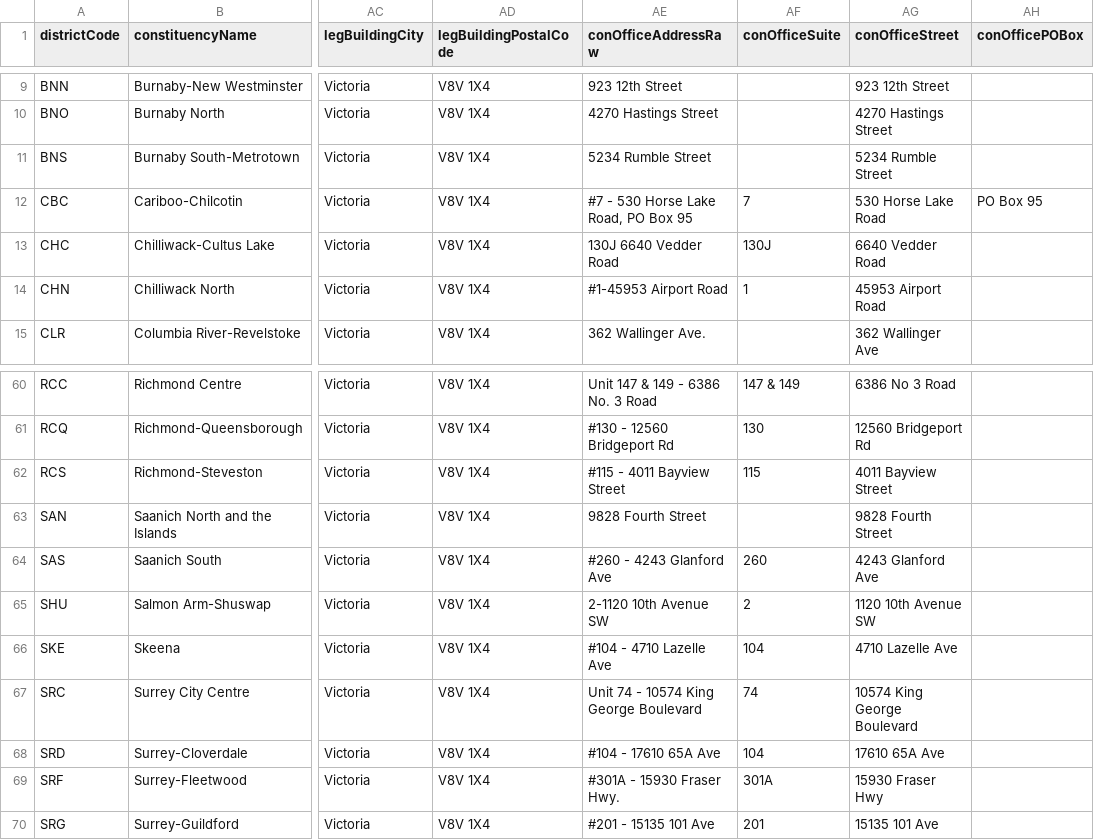
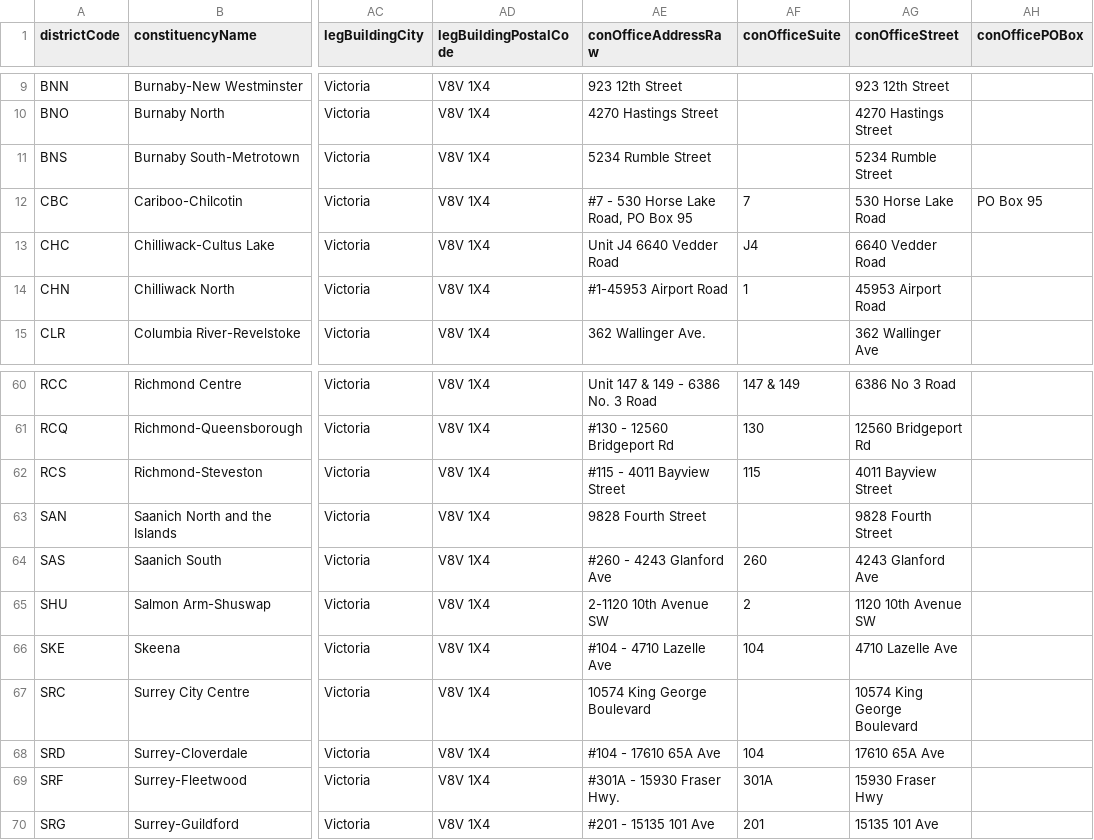
Before and after one commit to Standearth/bc-mla-scraper, a CSV file: public/bc_mlas.csv, drawn as a sheet; only a part is shown, gaps mark what is left out; the diff names each change by its address in the sheet, - before the commit and + after, or states it on an @@ line.

```diff
--- a/public/bc_mlas.csv
+++ b/public/bc_mlas.csv
-AE13 (conOfficeAddressRaw): 130J 6640 Vedder Road
+AE13 (conOfficeAddressRaw): Unit J4 6640 Vedder Road
-AF13 (conOfficeSuite): 130J
+AF13 (conOfficeSuite): J4
-AE67 (conOfficeAddressRaw): Unit 74 - 10574 King George Boulevard
+AE67 (conOfficeAddressRaw): 10574 King George Boulevard
-AF67 (conOfficeSuite): 74
+AF67 (conOfficeSuite): (empty)
```
Also changed, not shown: 1 other file.
